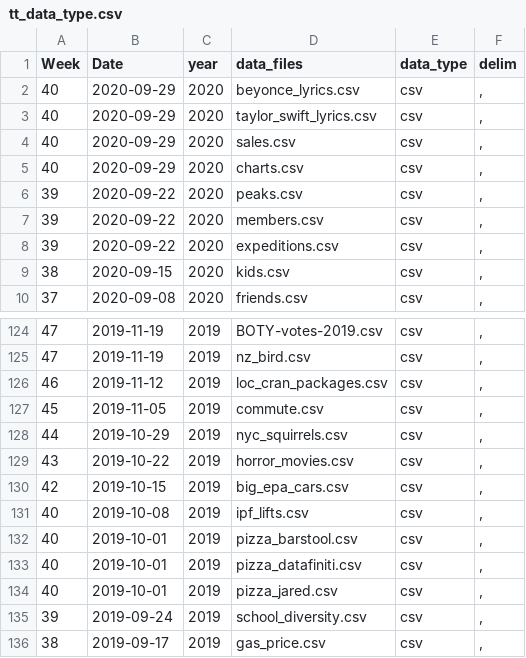
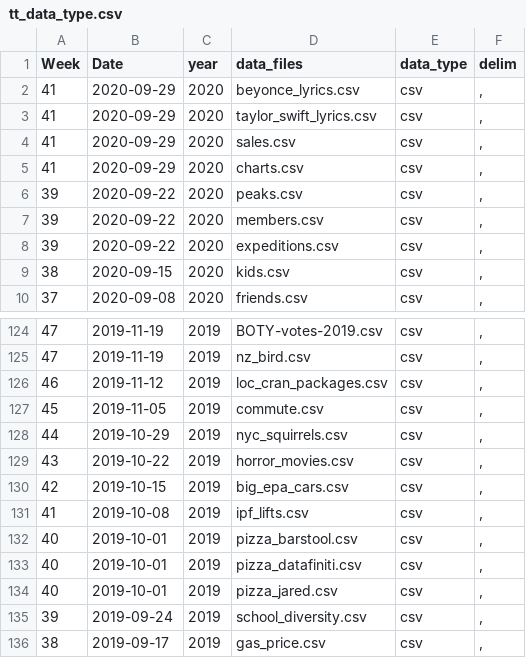
Before and after one commit to ashamuee/tidytuesday, a CSV file: static/tt_data_type.csv, drawn as a sheet; only a part is shown, gaps mark what is left out.

Commit message:
Revert "update week"
This reverts commit bd234d19a3d56869c64ca8e8d28a7fef48f9a9fb.

```diff
--- a/static/tt_data_type.csv
+++ b/static/tt_data_type.csv
@@ -1,6 +1,6 @@
 Week,Date,year,data_files,data_type,delim
-40,2020-09-29,2020,beyonce_lyrics.csv,csv,","
-40,2020-09-29,2020,taylor_swift_lyrics.csv,csv,","
-40,2020-09-29,2020,sales.csv,csv,","
-40,2020-09-29,2020,charts.csv,csv,","
+41,2020-09-29,2020,beyonce_lyrics.csv,csv,","
+41,2020-09-29,2020,taylor_swift_lyrics.csv,csv,","
+41,2020-09-29,2020,sales.csv,csv,","
+41,2020-09-29,2020,charts.csv,csv,","
 39,2020-09-22,2020,peaks.csv,csv,","
@@ -130,3 +130,3 @@ Week,Date,year,data_files,data_type,delim
 42,2019-10-15,2019,big_epa_cars.csv,csv,","
-40,2019-10-08,2019,ipf_lifts.csv,csv,","
+41,2019-10-08,2019,ipf_lifts.csv,csv,","
 40,2019-10-01,2019,pizza_barstool.csv,csv,","
```
